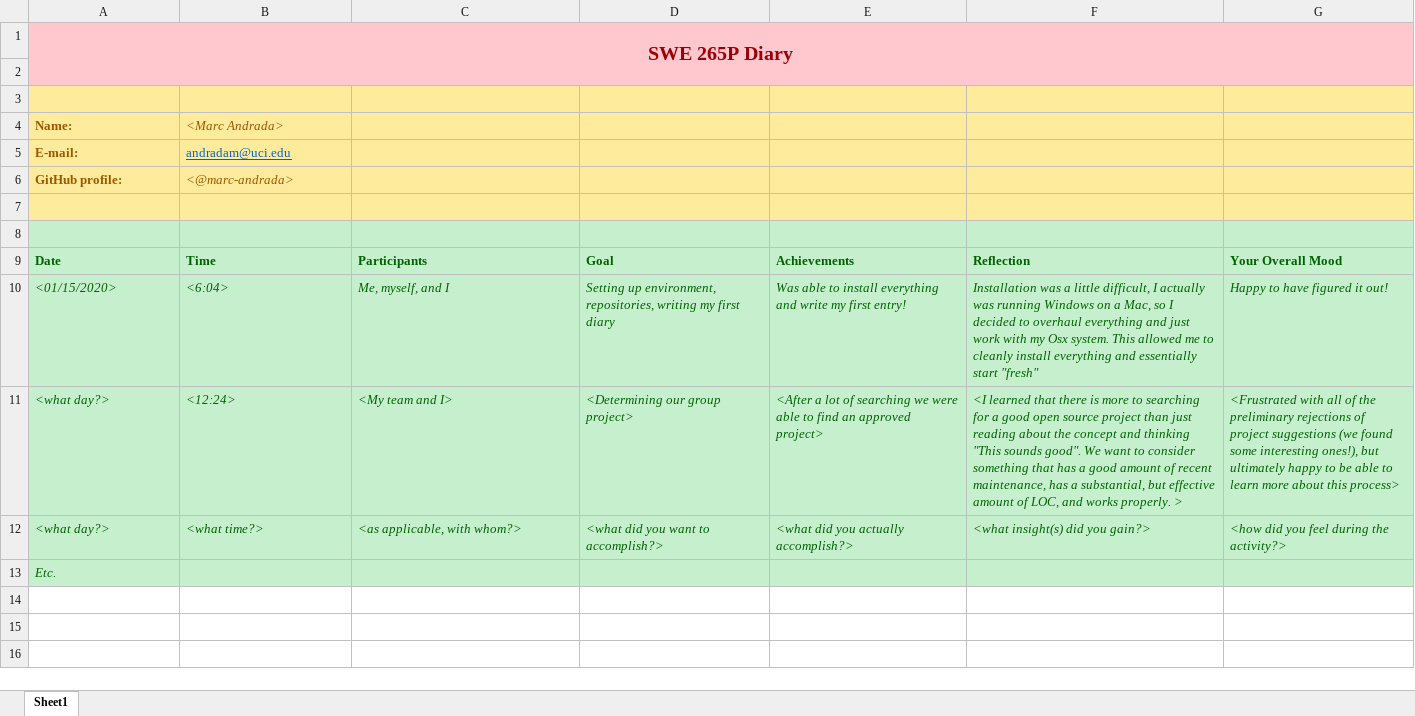
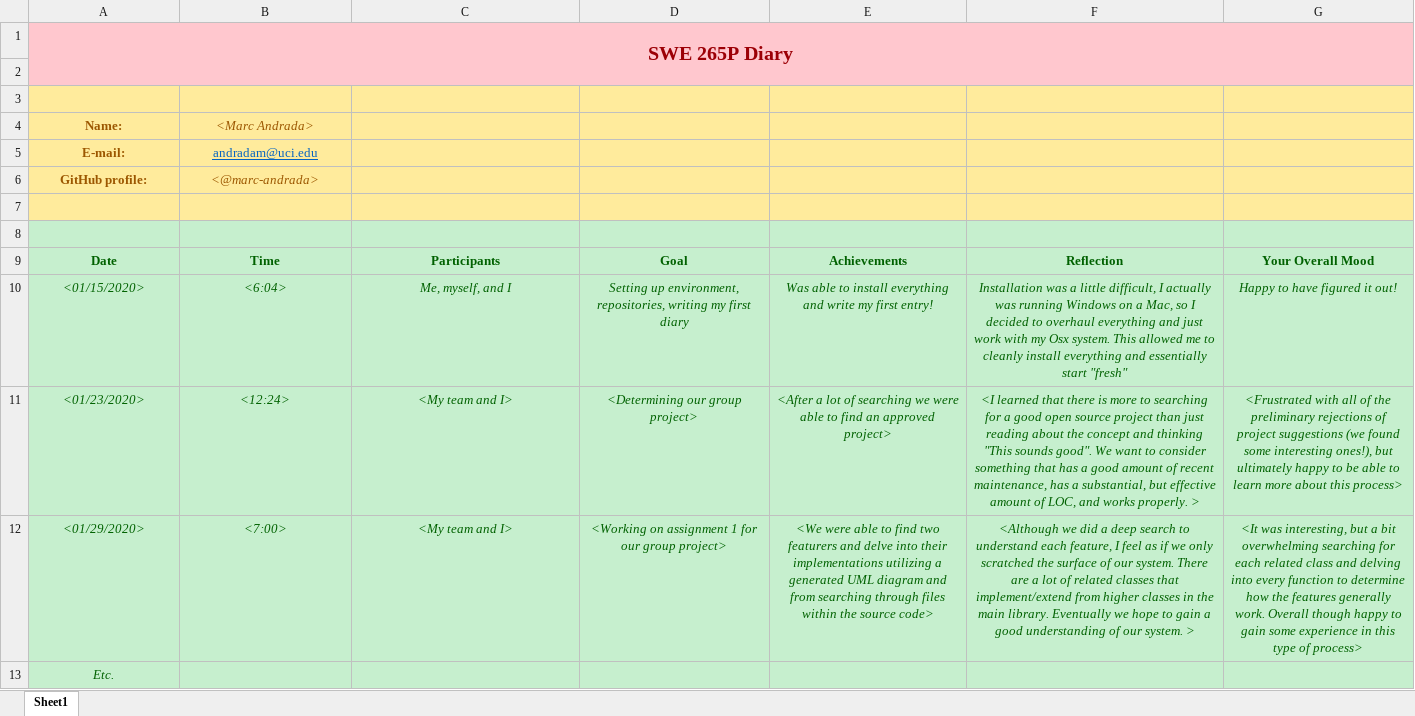
Before and after one commit to zihuaweng/W2020, an Excel workbook: diaries/diary-marc-andrada.xlsx, sheet Sheet1, drawn as a sheet; values as stored, in another font and other column widths than the file's, no borders; removed rows and columns are numbered as before the commit, all else as after; the diff names each change by its address in the sheet, - before the commit and + after, or states it on an @@ line.

Commit message:
updated diary 1/29/2020

```diff
--- a/diaries/diary-marc-andrada.xlsx (sheet Sheet1)
+++ b/diaries/diary-marc-andrada.xlsx (sheet Sheet1)
-A4:B6 alignment: left
+A4:B6 alignment: center
-A9:G11 alignment: left
+A9:G11 alignment: center
-A11: <what day?>
+A11: <01/23/2020>
-row 12: <what day?> | <what time?> | <as applicable, with whom?> | <what did you want to accomplish?> | <what did you actually accomplish?> | <what insight(s) did you gain?> | <how did you feel during the activity?>
+row 12: <01/29/2020> | <7:00> | <My team and I> | <Working on assignment 1 for our group project> | <We were able to find two featurers and delve into their implementations utilizing a generated UML diagram and from searching through files within the source code> | <Although we did a deep search to understand each feature, I feel as if we only scratched the surface of our system. There are a lot of related classes that implement/extend from higher classes in the main library. Eventually we hope to gain a good understanding of our system. > | <It was interesting, but a bit overwhelming searching for each related class and delving into every function to determine how the features generally work. Overall though happy to gain some experience in this type of process>
-A13 alignment: left
+A13 alignment: center
```
Also changed, not shown: 1 other file.
